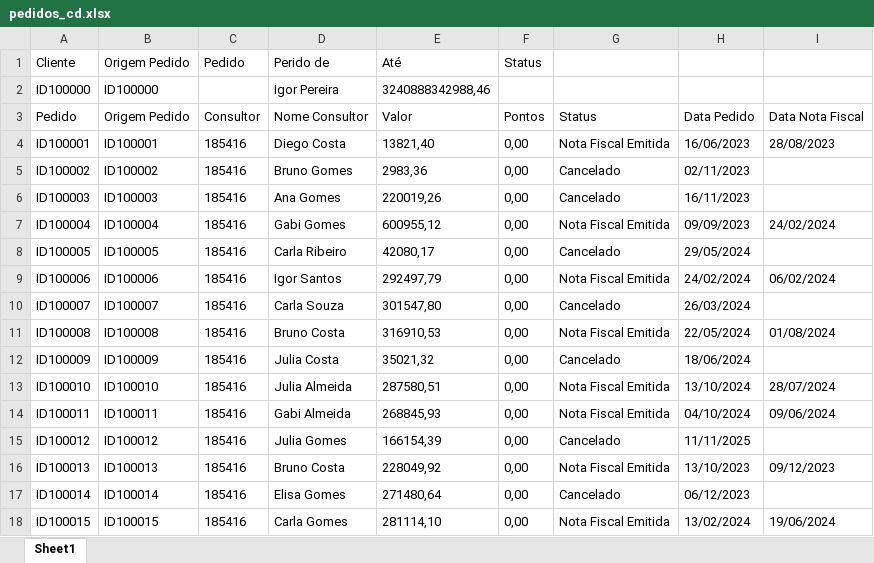
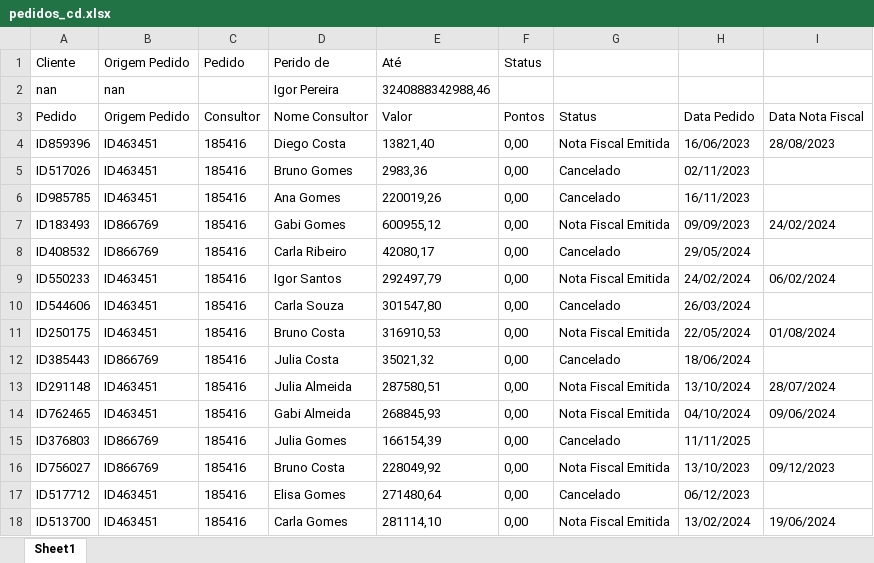
Before and after one commit to yggorcoder/machinelearning_prevision, an Excel workbook: data/raw_fake/pedidos_cd.xlsx, sheet Sheet1, drawn as a sheet; only a part is shown; values as stored, in another font and other column widths than the file's, no borders; the diff covers the shown part only; the diff names each change by its address in the sheet, - before the commit and + after, or states it on an @@ line.

```diff
--- a/data/raw_fake/pedidos_cd.xlsx (sheet Sheet1)
+++ b/data/raw_fake/pedidos_cd.xlsx (sheet Sheet1)
-A2 (Cliente): ID100000
+A2 (Cliente): nan
-B2 (Origem Pedido): ID100000
+B2 (Origem Pedido): nan
-A4 (Cliente): ID100001
+A4 (Cliente): ID859396
-B4 (Origem Pedido): ID100001
+B4 (Origem Pedido): ID463451
-A5 (Cliente): ID100002
+A5 (Cliente): ID517026
-B5 (Origem Pedido): ID100002
+B5 (Origem Pedido): ID463451
-A6 (Cliente): ID100003
+A6 (Cliente): ID985785
-B6 (Origem Pedido): ID100003
+B6 (Origem Pedido): ID463451
-A7 (Cliente): ID100004
+A7 (Cliente): ID183493
-B7 (Origem Pedido): ID100004
+B7 (Origem Pedido): ID866769
-A8 (Cliente): ID100005
+A8 (Cliente): ID408532
-B8 (Origem Pedido): ID100005
+B8 (Origem Pedido): ID866769
-A9 (Cliente): ID100006
+A9 (Cliente): ID550233
-B9 (Origem Pedido): ID100006
+B9 (Origem Pedido): ID463451
-A10 (Cliente): ID100007
+A10 (Cliente): ID544606
-B10 (Origem Pedido): ID100007
+B10 (Origem Pedido): ID463451
-A11 (Cliente): ID100008
+A11 (Cliente): ID250175
-B11 (Origem Pedido): ID100008
+B11 (Origem Pedido): ID463451
-A12 (Cliente): ID100009
+A12 (Cliente): ID385443
-B12 (Origem Pedido): ID100009
+B12 (Origem Pedido): ID866769
-A13 (Cliente): ID100010
+A13 (Cliente): ID291148
-B13 (Origem Pedido): ID100010
+B13 (Origem Pedido): ID463451
-A14 (Cliente): ID100011
+A14 (Cliente): ID762465
-B14 (Origem Pedido): ID100011
+B14 (Origem Pedido): ID463451
-A15 (Cliente): ID100012
+A15 (Cliente): ID376803
-B15 (Origem Pedido): ID100012
+B15 (Origem Pedido): ID866769
-A16 (Cliente): ID100013
+A16 (Cliente): ID756027
-B16 (Origem Pedido): ID100013
+B16 (Origem Pedido): ID866769
-A17 (Cliente): ID100014
+A17 (Cliente): ID517712
-B17 (Origem Pedido): ID100014
+B17 (Origem Pedido): ID463451
-A18 (Cliente): ID100015
+A18 (Cliente): ID513700
-B18 (Origem Pedido): ID100015
+B18 (Origem Pedido): ID463451
```
Also changed, not shown: 470 edited cells elsewhere in this sheet, data/raw_fake/clientes.xlsx, data/raw_fake/compras_clientes.xlsx, 6 other files.
